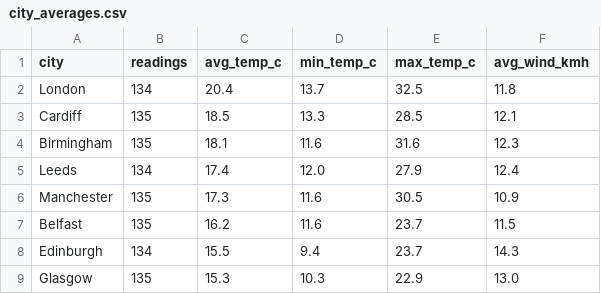
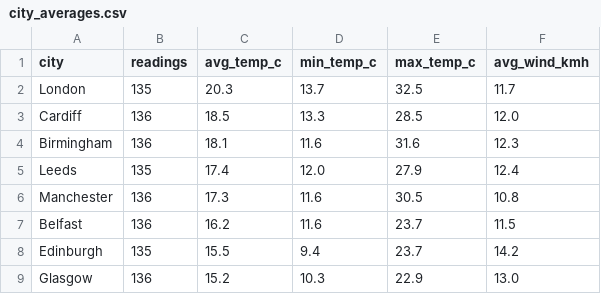
Before and after one commit to Patthur/UK-Weather-Pipeline, a CSV file: data/city_averages.csv, drawn as a sheet.

```diff
--- a/data/city_averages.csv
+++ b/data/city_averages.csv
@@ -1,9 +1,9 @@
 city,readings,avg_temp_c,min_temp_c,max_temp_c,avg_wind_kmh
-London,134,20.4,13.7,32.5,11.8
-Cardiff,135,18.5,13.3,28.5,12.1
-Birmingham,135,18.1,11.6,31.6,12.3
-Leeds,134,17.4,12.0,27.9,12.4
-Manchester,135,17.3,11.6,30.5,10.9
-Belfast,135,16.2,11.6,23.7,11.5
-Edinburgh,134,15.5,9.4,23.7,14.3
-Glasgow,135,15.3,10.3,22.9,13.0
+London,135,20.3,13.7,32.5,11.7
+Cardiff,136,18.5,13.3,28.5,12.0
+Birmingham,136,18.1,11.6,31.6,12.3
+Leeds,135,17.4,12.0,27.9,12.4
+Manchester,136,17.3,11.6,30.5,10.8
+Belfast,136,16.2,11.6,23.7,11.5
+Edinburgh,135,15.5,9.4,23.7,14.2
+Glasgow,136,15.2,10.3,22.9,13.0
```
Also changed, not shown: data/latest_snapshot.csv, data/weather_history.csv, 1 other file.
